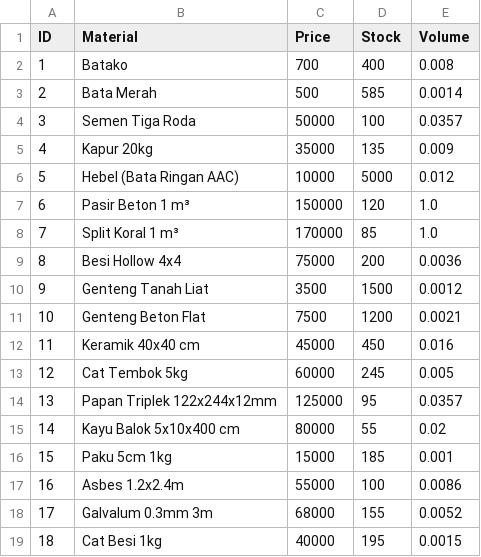
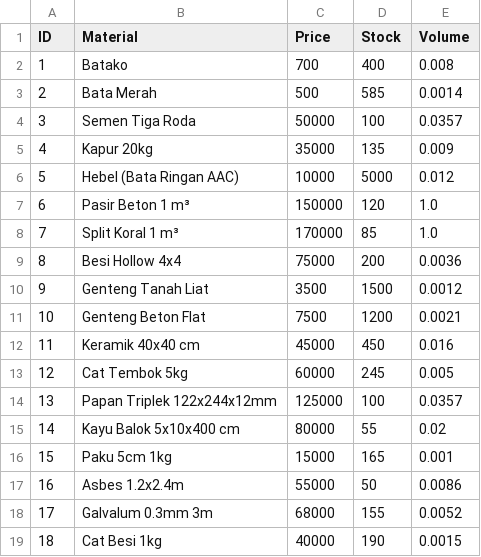
Before and after one commit to alzaelf/projekalgo2, a CSV file: material_dummy.csv, drawn as a sheet.

```diff
--- a/material_dummy.csv
+++ b/material_dummy.csv
@@ -13,7 +13,7 @@ ID,Material,Price,Stock,Volume
 12,Cat Tembok 5kg,60000,245,0.005
-13,Papan Triplek 122x244x12mm,125000,95,0.0357
+13,Papan Triplek 122x244x12mm,125000,100,0.0357
 14,Kayu Balok 5x10x400 cm,80000,55,0.02
-15,Paku 5cm 1kg,15000,185,0.001
-16,Asbes 1.2x2.4m,55000,100,0.0086
+15,Paku 5cm 1kg,15000,165,0.001
+16,Asbes 1.2x2.4m,55000,50,0.0086
 17,Galvalum 0.3mm 3m,68000,155,0.0052
-18,Cat Besi 1kg,40000,195,0.0015
+18,Cat Besi 1kg,40000,190,0.0015
```
Also changed, not shown: detail_transaction.csv, 4 other files.
